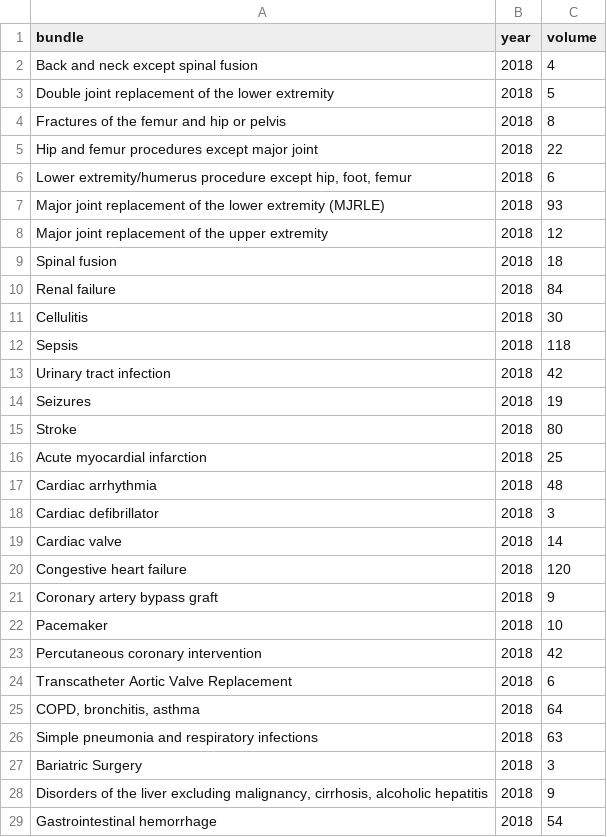
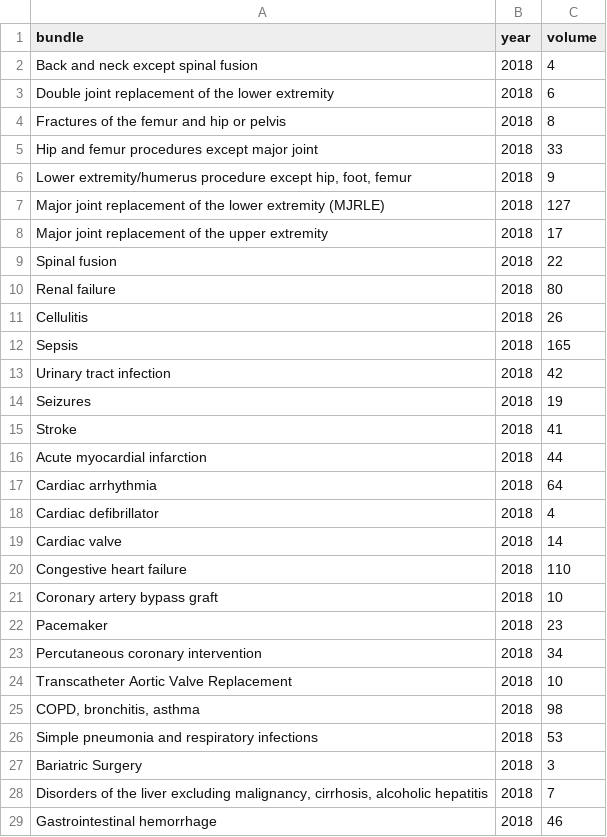
Before and after one commit to OHL-tmp/VBP-report-payer-demo, a CSV file: data/df_bundle_trend.csv, drawn as a sheet; only a part is shown; the diff covers the shown part only.

```diff
--- a/data/df_bundle_trend.csv
+++ b/data/df_bundle_trend.csv
@@ -2,28 +2,28 @@
 Back and neck except spinal fusion,2018,4
-Double joint replacement of the lower extremity,2018,5
+Double joint replacement of the lower extremity,2018,6
 Fractures of the femur and hip or pelvis,2018,8
-Hip and femur procedures except major joint,2018,22
-"Lower extremity/humerus procedure except hip, foot, femur",2018,6
-Major joint replacement of the lower extremity (MJRLE),2018,93
-Major joint replacement of the upper extremity,2018,12
-Spinal fusion,2018,18
-Renal failure,2018,84
-Cellulitis,2018,30
-Sepsis,2018,118
+Hip and femur procedures except major joint,2018,33
+"Lower extremity/humerus procedure except hip, foot, femur",2018,9
+Major joint replacement of the lower extremity (MJRLE),2018,127
+Major joint replacement of the upper extremity,2018,17
+Spinal fusion,2018,22
+Renal failure,2018,80
+Cellulitis,2018,26
+Sepsis,2018,165
 Urinary tract infection,2018,42
 Seizures,2018,19
-Stroke,2018,80
-Acute myocardial infarction,2018,25
-Cardiac arrhythmia,2018,48
-Cardiac defibrillator,2018,3
+Stroke,2018,41
+Acute myocardial infarction,2018,44
+Cardiac arrhythmia,2018,64
+Cardiac defibrillator,2018,4
 Cardiac valve,2018,14
-Congestive heart failure,2018,120
-Coronary artery bypass graft,2018,9
-Pacemaker,2018,10
-Percutaneous coronary intervention,2018,42
-Transcatheter Aortic Valve Replacement,2018,6
-"COPD, bronchitis, asthma",2018,64
-Simple pneumonia and respiratory infections,2018,63
+Congestive heart failure,2018,110
+Coronary artery bypass graft,2018,10
+Pacemaker,2018,23
+Percutaneous coronary intervention,2018,34
+Transcatheter Aortic Valve Replacement,2018,10
+"COPD, bronchitis, asthma",2018,98
+Simple pneumonia and respiratory infections,2018,53
 Bariatric Surgery,2018,3
-"Disorders of the liver excluding malignancy, cirrhosis, alcoholic hepatitis",2018,9
-Gastrointestinal hemorrhage,2018,54
+"Disorders of the liver excluding malignancy, cirrhosis, alcoholic hepatitis",2018,7
+Gastrointestinal hemorrhage,2018,46
```
Also changed, not shown: 37 edited cells elsewhere in this file, data/df_bundle_bydrg.csv, data/df_bundle_byer.csv, 6 other files.
